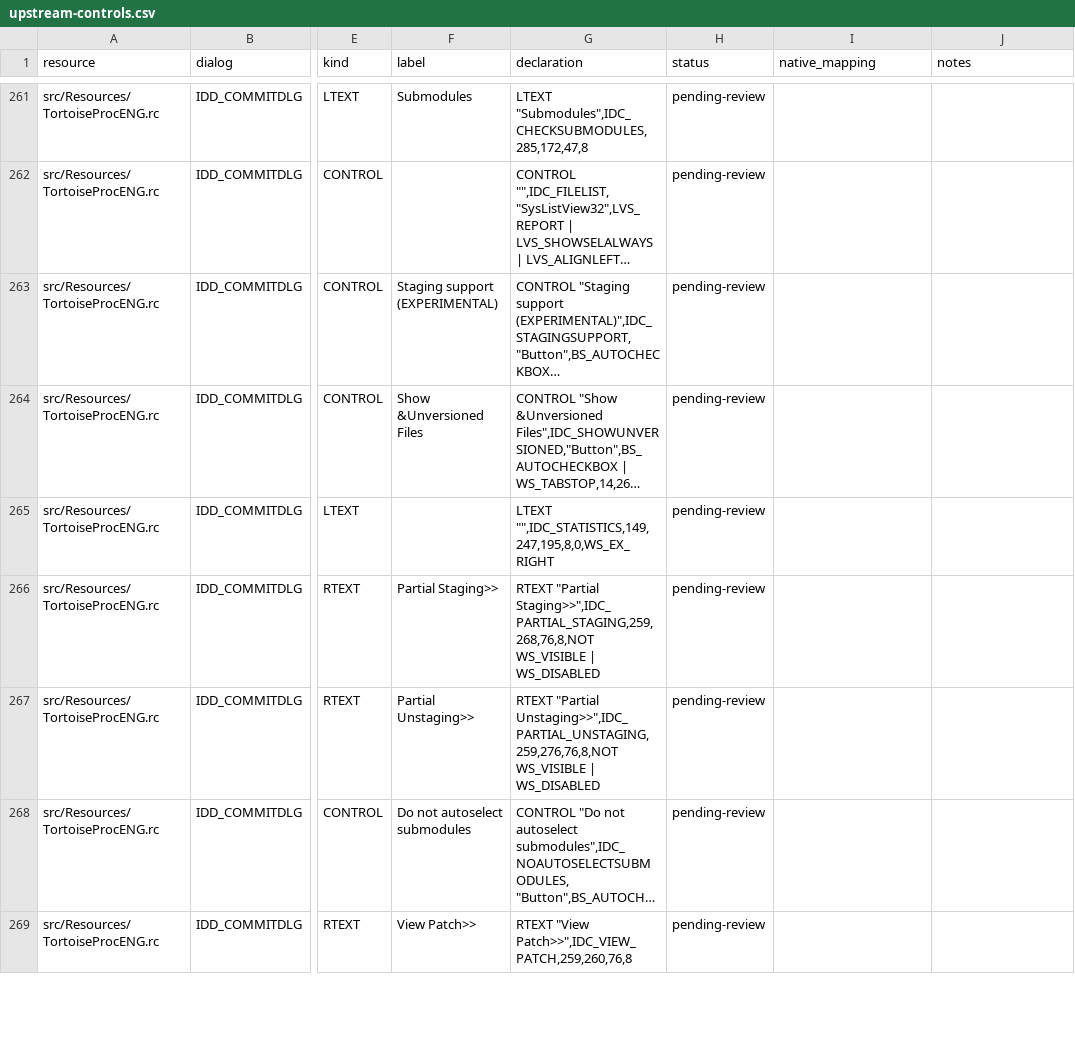
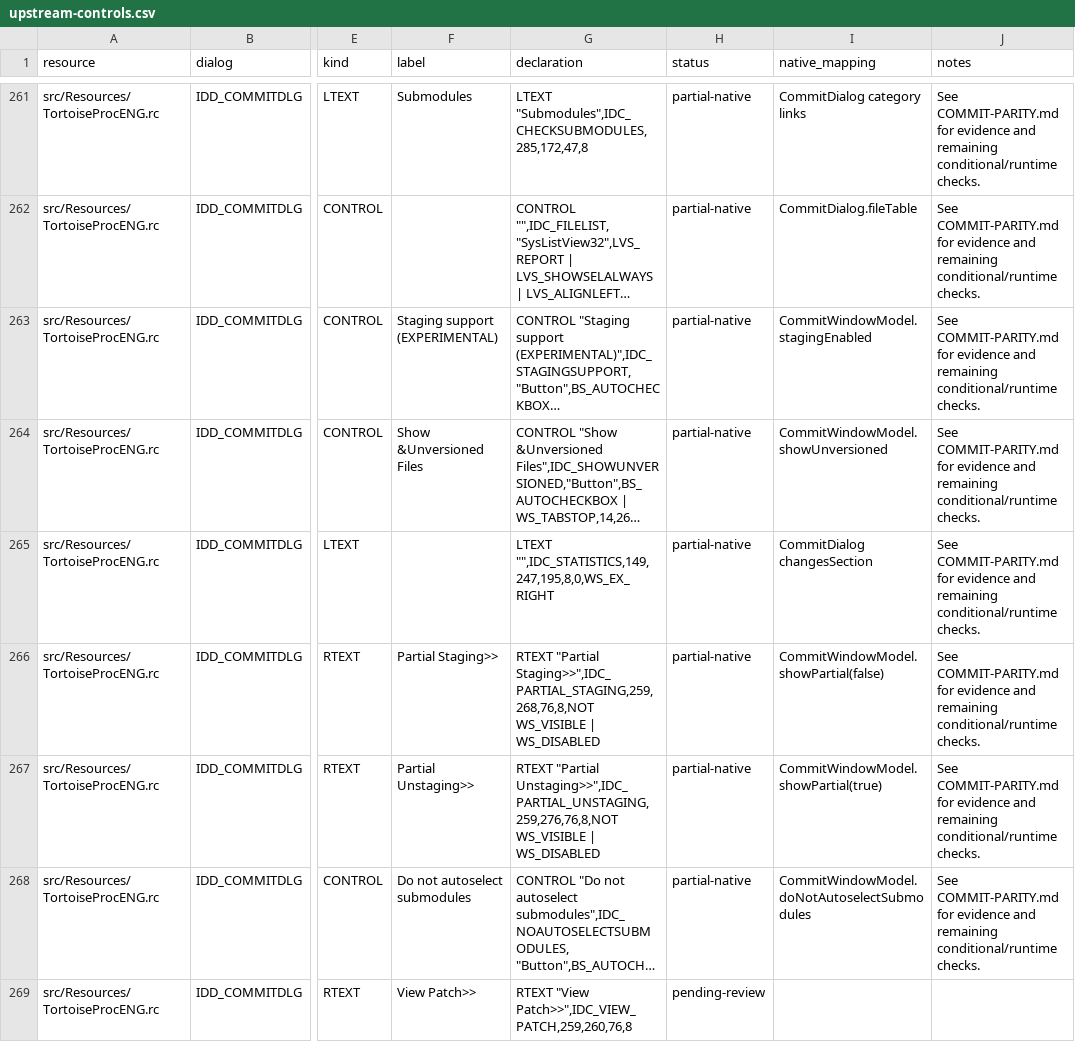
Before and after one commit to jfk-solutions/turtle-git-mac, a CSV file: docs/upstream-controls.csv, drawn as a sheet; only a part is shown, gaps mark what is left out; long unchanged cells end in …; the diff covers the shown part only; the diff names each change by its address in the sheet, - before the commit and + after, or states it on an @@ line.

```diff
--- a/docs/upstream-controls.csv
+++ b/docs/upstream-controls.csv
-H261:H268 (status): pending-review
+H261:H268 (status): partial-native
-I261 (native_mapping): (empty)
+I261 (native_mapping): CommitDialog category links
-J261:J268 (notes): (empty)
+J261:J268 (notes): See COMMIT-PARITY.md for evidence and remaining conditional/runtime checks.
-I262 (native_mapping): (empty)
+I262 (native_mapping): CommitDialog.fileTable
-I263 (native_mapping): (empty)
+I263 (native_mapping): CommitWindowModel.stagingEnabled
-I264 (native_mapping): (empty)
+I264 (native_mapping): CommitWindowModel.showUnversioned
-I265 (native_mapping): (empty)
+I265 (native_mapping): CommitDialog changesSection
-I266 (native_mapping): (empty)
+I266 (native_mapping): CommitWindowModel.showPartial(false)
-I267 (native_mapping): (empty)
+I267 (native_mapping): CommitWindowModel.showPartial(true)
-I268 (native_mapping): (empty)
+I268 (native_mapping): CommitWindowModel.doNotAutoselectSubmodules
```
Also changed, not shown: 93 edited cells elsewhere in this file, docs/upstream-files.csv, 12 other files.
